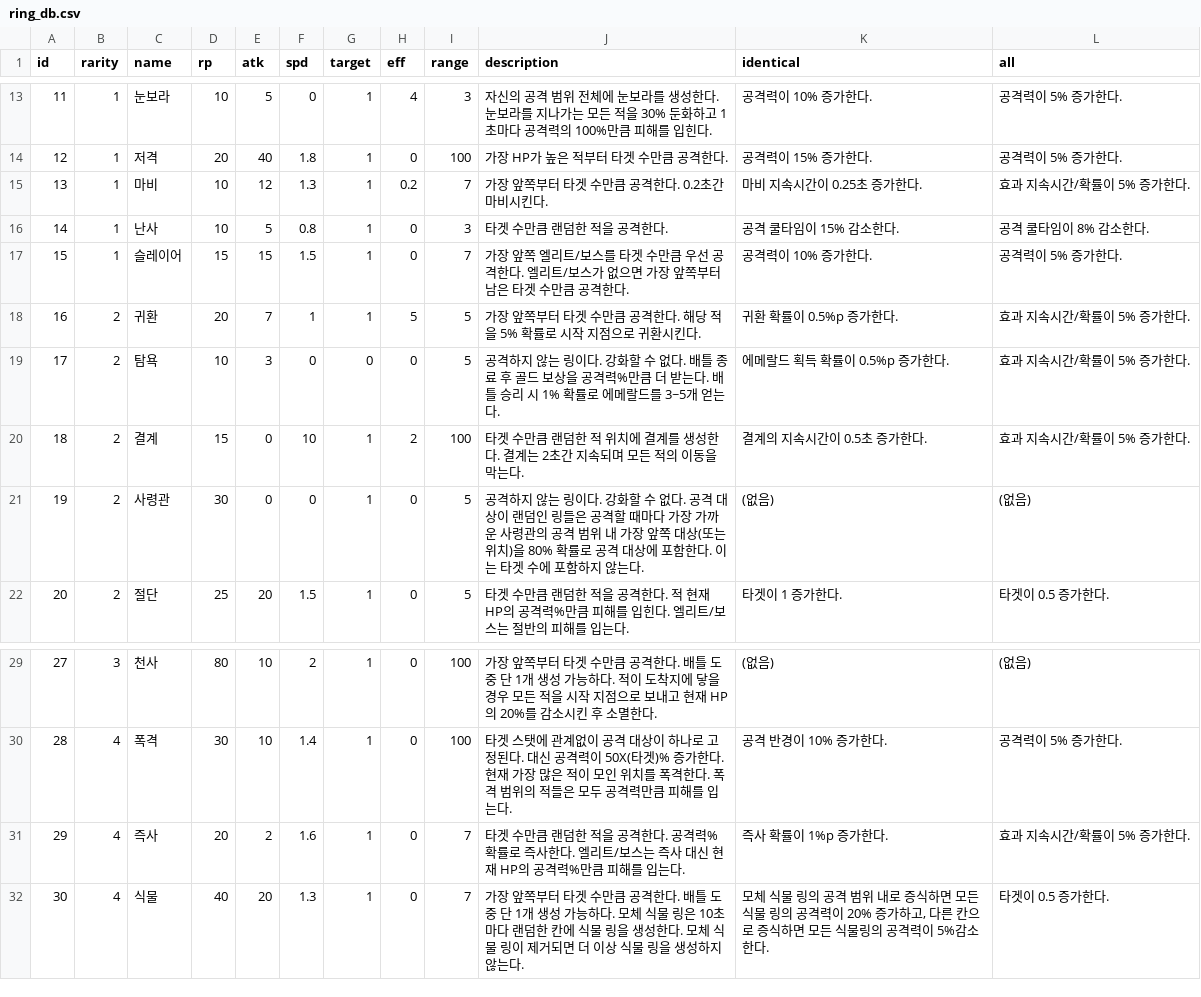
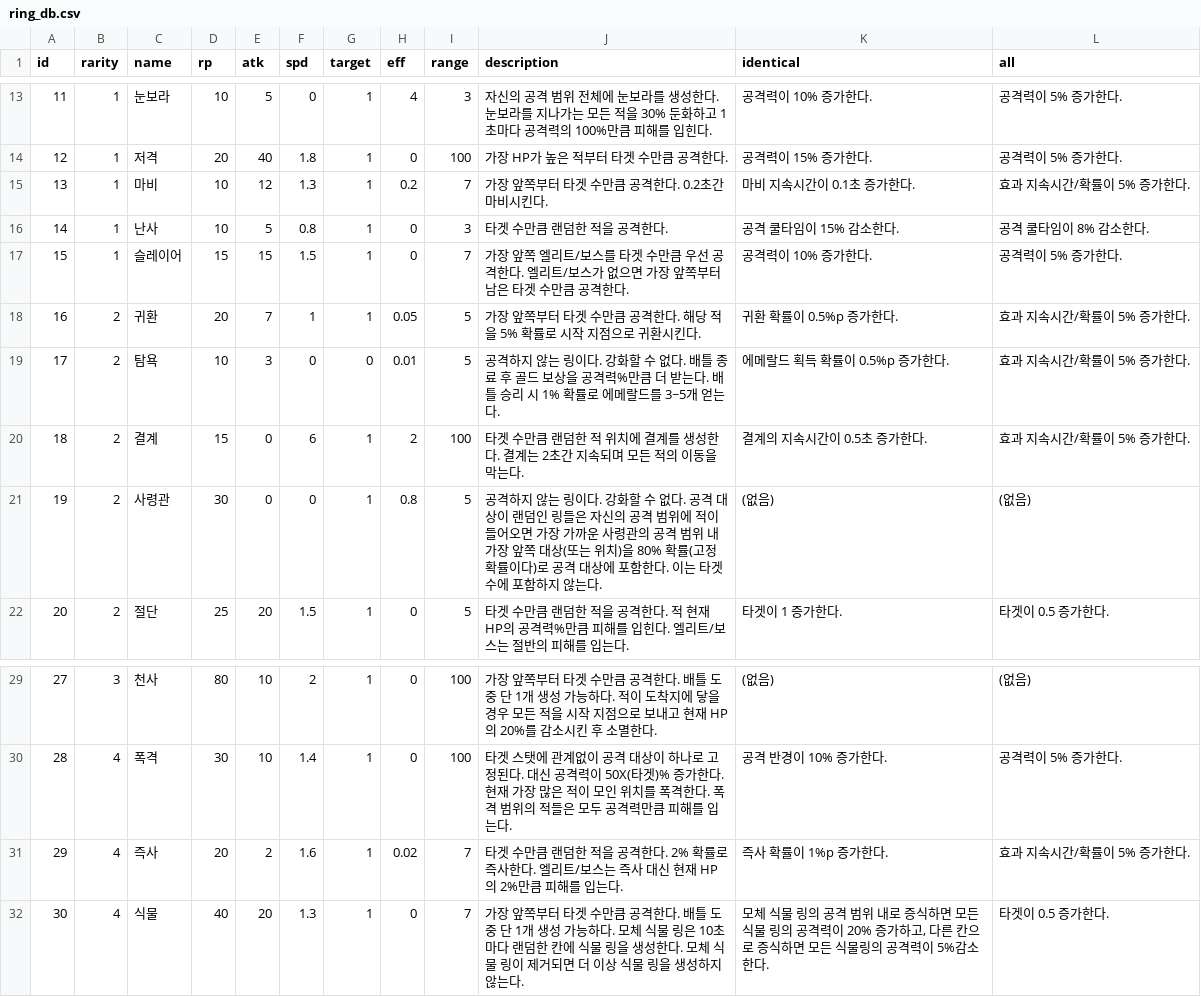
Before and after one commit to CastleJH/Tower-of-Rings, a CSV file: Assets/Resources/ring_db.csv, drawn as a sheet; only a part is shown, gaps mark what is left out.

Commit message:
Ring ID 16, 20

```diff
--- a/Assets/Resources/ring_db.csv
+++ b/Assets/Resources/ring_db.csv
@@ -14,9 +14,9 @@ id,rarity,name,rp,atk,spd,target,eff,range,description,identical,all
 12,1,저격,20,40,1.8,1,0,100,가장 HP가 높은 적부터 타겟 수만큼 공격한다.,공격력이 15% 증가한다.,공격력이 5% 증가한다.
-13,1,마비,10,12,1.3,1,0.2,7,가장 앞쪽부터 타겟 수만큼 공격한다. 0.2초간 마비시킨다.,마비 지속시간이 0.25초 증가한다.,효과 지속시간/확률이 5% 증가한다.
+13,1,마비,10,12,1.3,1,0.2,7,가장 앞쪽부터 타겟 수만큼 공격한다. 0.2초간 마비시킨다.,마비 지속시간이 0.1초 증가한다.,효과 지속시간/확률이 5% 증가한다.
 14,1,난사,10,5,0.8,1,0,3,타겟 수만큼 랜덤한 적을 공격한다.,공격 쿨타임이 15% 감소한다.,공격 쿨타임이 8% 감소한다.
 15,1,슬레이어,15,15,1.5,1,0,7,가장 앞쪽 엘리트/보스를 타겟 수만큼 우선 공격한다. 엘리트/보스가 없으면 가장 앞쪽부터 남은 타겟 수만큼 공격한다.,공격력이 10% 증가한다.,공격력이 5% 증가한다.
-16,2,귀환,20,7,1,1,5,5,가장 앞쪽부터 타겟 수만큼 공격한다. 해당 적을 5% 확률로 시작 지점으로 귀환시킨다.,귀환 확률이 0.5%p 증가한다.,효과 지속시간/확률이 5% 증가한다.
-17,2,탐욕,10,3,0,0,0,5,공격하지 않는 링이다. 강화할 수 없다. 배틀 종료 후 골드 보상을 공격력%만큼 더 받는다. 배틀 승리 시 1% 확률로 에메랄드를 3~5개 얻는다.,에메랄드 획득 확률이 0.5%p 증가한다.,효과 지속시간/확률이 5% 증가한다.
-18,2,결계,15,0,10,1,2,100,타겟 수만큼 랜덤한 적 위치에 결계를 생성한다. 결계는 2초간 지속되며 모든 적의 이동을 막는다.,결계의 지속시간이 0.5초 증가한다.,효과 지속시간/확률이 5% 증가한다.
-19,2,사령관,30,0,0,1,0,5,공격하지 않는 링이다. 강화할 수 없다. 공격 대상이 랜덤인 링들은 공격할 때마다 가장 가까운 사령관의 공격 범위 내 가장 앞쪽 대상(또는 위치)을 80% 확률로 공격 대상에 포함한다. 이는 타겟 수에 포함하지 않는다.,(없음),(없음)
+16,2,귀환,20,7,1,1,0.05,5,가장 앞쪽부터 타겟 수만큼 공격한다. 해당 적을 5% 확률로 시작 지점으로 귀환시킨다.,귀환 확률이 0.5%p 증가한다.,효과 지속시간/확률이 5% 증가한다.
+17,2,탐욕,10,3,0,0,0.01,5,공격하지 않는 링이다. 강화할 수 없다. 배틀 종료 후 골드 보상을 공격력%만큼 더 받는다. 배틀 승리 시 1% 확률로 에메랄드를 3~5개 얻는다.,에메랄드 획득 확률이 0.5%p 증가한다.,효과 지속시간/확률이 5% 증가한다.
+18,2,결계,15,0,6,1,2,100,타겟 수만큼 랜덤한 적 위치에 결계를 생성한다. 결계는 2초간 지속되며 모든 적의 이동을 막는다.,결계의 지속시간이 0.5초 증가한다.,효과 지속시간/확률이 5% 증가한다.
+19,2,사령관,30,0,0,1,0.8,5,공격하지 않는 링이다. 강화할 수 없다. 공격 대상이 랜덤인 링들은 자신의 공격 범위에 적이 들어오면 가장 가까운 사령관의 공격 범위 내 가장 앞쪽 대상(또는 위치)을 80% 확률(고정 확률이다)로 공격 대상에 포함한다. 이는 타겟 수에 포함하지 않는다.,(없음),(없음)
 20,2,절단,25,20,1.5,1,0,5,타겟 수만큼 랜덤한 적을 공격한다. 적 현재 HP의 공격력%만큼 피해를 입힌다. 엘리트/보스는 절반의 피해를 입는다.,타겟이 1 증가한다.,타겟이 0.5 증가한다.
@@ -30,3 +30,3 @@ id,rarity,name,rp,atk,spd,target,eff,range,description,identical,all
 28,4,폭격,30,10,1.4,1,0,100,타겟 스탯에 관계없이 공격 대상이 하나로 고정된다. 대신 공격력이 50X(타겟)% 증가한다. 현재 가장 많은 적이 모인 위치를 폭격한다. 폭격 범위의 적들은 모두 공격력만큼 피해를 입는다.,공격 반경이 10% 증가한다.,공격력이 5% 증가한다.
-29,4,즉사,20,2,1.6,1,0,7,타겟 수만큼 랜덤한 적을 공격한다. 공격력% 확률로 즉사한다. 엘리트/보스는 즉사 대신 현재 HP의 공격력%만큼 피해를 입는다.,즉사 확률이 1%p 증가한다.,효과 지속시간/확률이 5% 증가한다.
+29,4,즉사,20,2,1.6,1,0.02,7,타겟 수만큼 랜덤한 적을 공격한다. 2% 확률로 즉사한다. 엘리트/보스는 즉사 대신 현재 HP의 2%만큼 피해를 입는다.,즉사 확률이 1%p 증가한다.,효과 지속시간/확률이 5% 증가한다.
 30,4,식물,40,20,1.3,1,0,7,가장 앞쪽부터 타겟 수만큼 공격한다. 배틀 도중 단 1개 생성 가능하다. 모체 식물 링은 10초마다 랜덤한 칸에 식물 링을 생성한다. 모체 식물 링이 제거되면 더 이상 식물 링을 생성하지 않는다.,"모체 식물 링의 공격 범위 내로 증식하면 모든 식물 링의 공격력이 20% 증가하고, 다른 칸으로 증식하면 모든 식물링의 공격력이 5%감소한다.",타겟이 0.5 증가한다.
```
Also changed, not shown: 7 other files.
